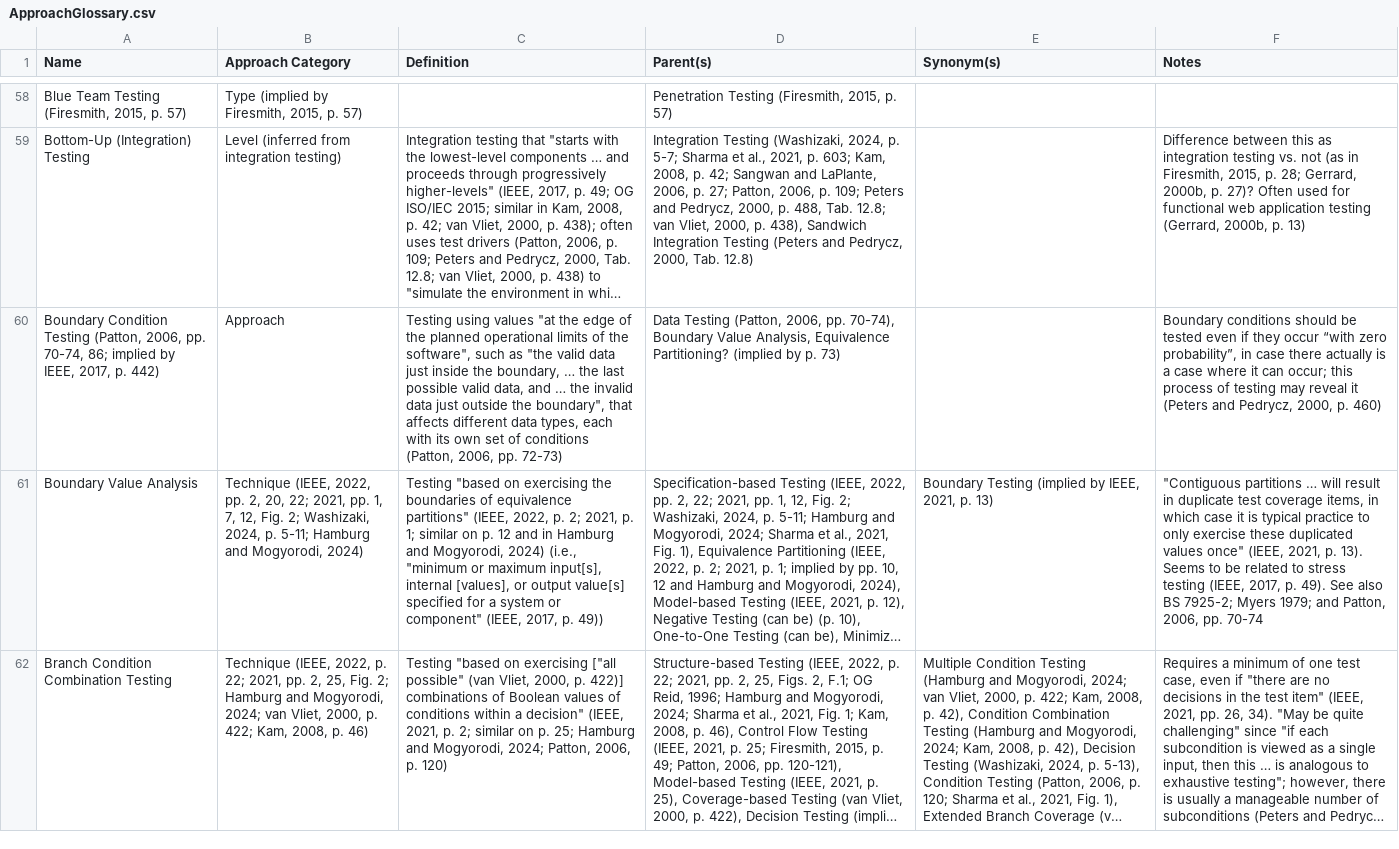
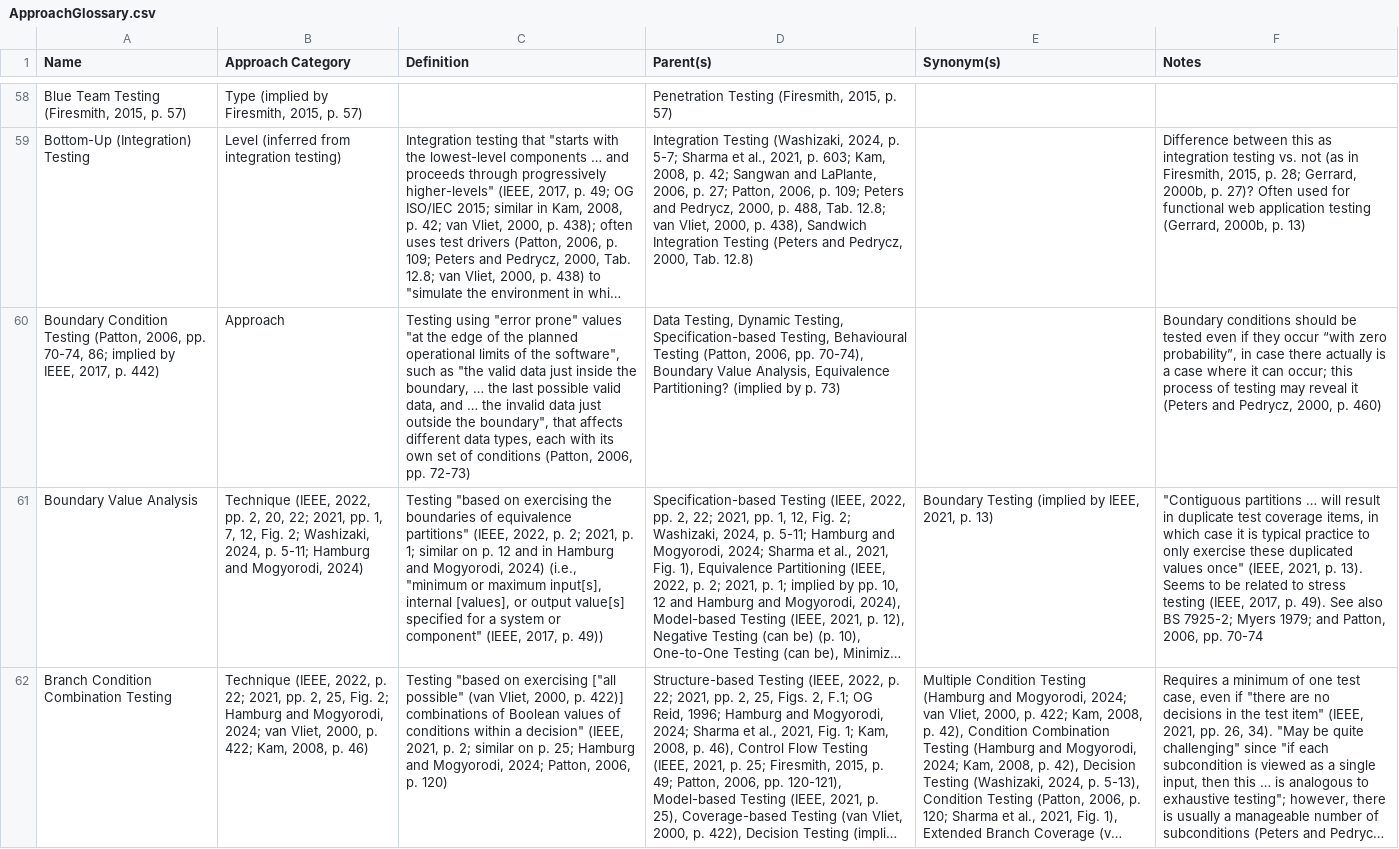
Before and after one commit to samm82/TestingTesting, a CSV file: ApproachGlossary.csv, drawn as a sheet; only a part is shown, gaps mark what is left out; long unchanged cells end in …; the diff covers the shown part only; the diff names each change by its address in the sheet, - before the commit and + after, or states it on an @@ line.

Commit message:
Move rest of 'Behavioural Testing' notes from Patton to glossary
Cite ChatGPT as in #118
Approve 'space removal' of a paper source

```diff
--- a/ApproachGlossary.csv
+++ b/ApproachGlossary.csv
-C60 (Definition): Testing using values "at…
+C60 (Definition): Testing using "error prone" values "at…
-D60 (Parent(s)): Data Testing (Patton,…
+D60 (Parent(s)): Data Testing, Dynamic Testing, Specification-based Testing, Behavioural Testing (Patton,…
```
Also changed, not shown: 4 edited cells elsewhere in this file, 16 other files.
